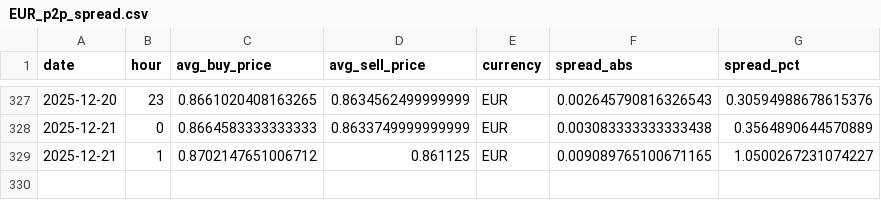
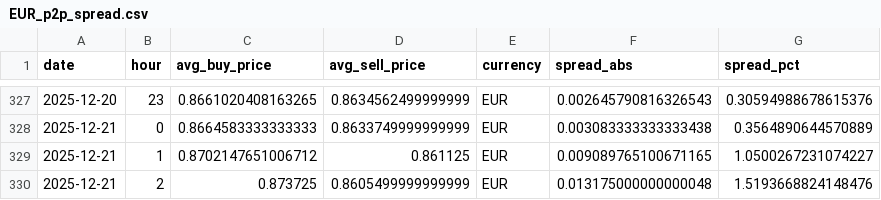
Before and after one commit to hec-dacm-p2p-2025/final-project, a CSV file: phase3_dashboard/exports/p2p_spread_by_currency/EUR_p2p_spread.csv, drawn as a sheet; only a part is shown, gaps mark what is left out; the diff names each change by its address in the sheet, - before the commit and + after, or states it on an @@ line.

```diff
--- a/phase3_dashboard/exports/p2p_spread_by_currency/EUR_p2p_spread.csv
+++ b/phase3_dashboard/exports/p2p_spread_by_currency/EUR_p2p_spread.csv
+row 330: 2025-12-21 | 2 | 0.873725 | 0.8605499999999999 | EUR | 0.013175000000000048 | 1.5193668824148476
```
Also changed, not shown: phase3_dashboard/exports/p2p_spread_by_currency/ARS_p2p_spread.csv, phase3_dashboard/exports/p2p_spread_by_currency/CNY_p2p_spread.csv, 54 other files.
